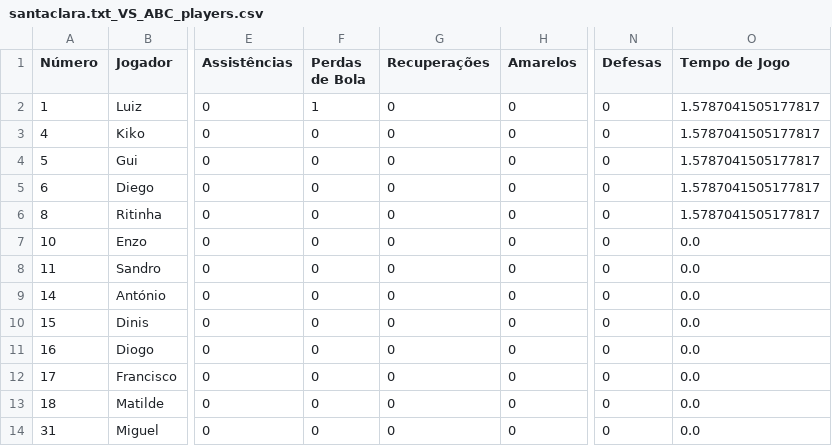
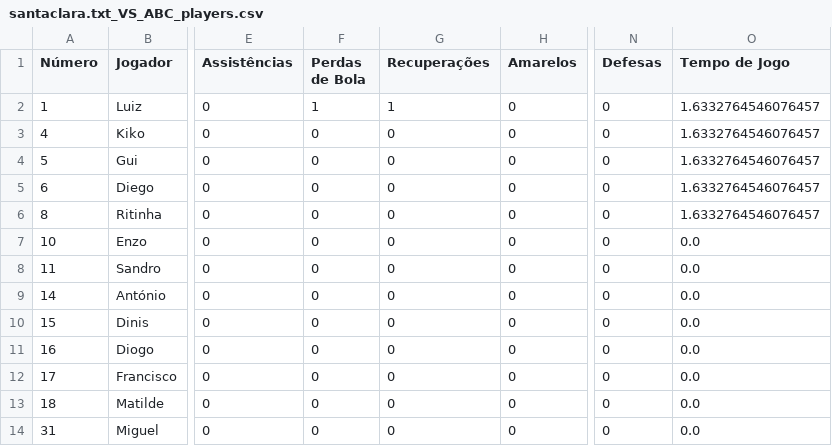
Before and after one commit to dianol3/stats, a CSV file: santaclara.txt/santaclara.txt_VS_ABC_players.csv, drawn as a sheet; only a part is shown, gaps mark what is left out; the diff names each change by its address in the sheet, - before the commit and + after, or states it on an @@ line.

Commit message:
Update players table santaclara.txt_VS_ABC

```diff
--- a/santaclara.txt/santaclara.txt_VS_ABC_players.csv
+++ b/santaclara.txt/santaclara.txt_VS_ABC_players.csv
-G2 (Recuperações): 0
+G2 (Recuperações): 1
-O2:O6 (Tempo de Jogo): 1.5787041505177817
+O2:O6 (Tempo de Jogo): 1.6332764546076457
```
